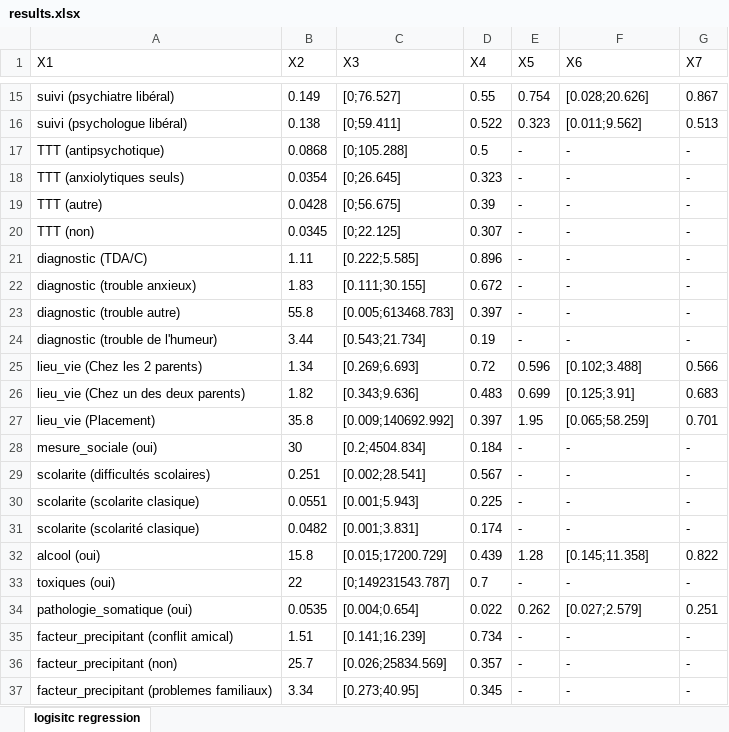
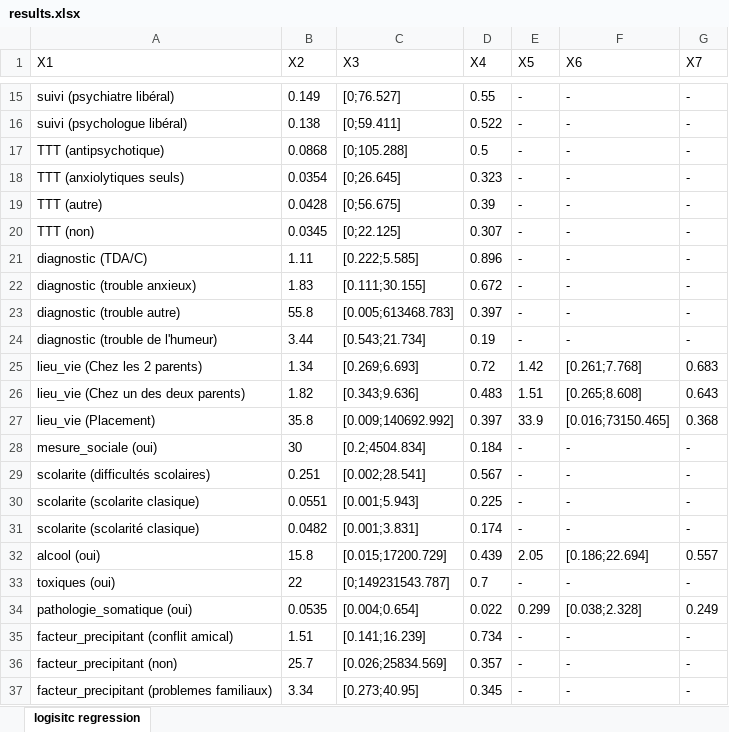
Before and after one commit to TanguyPerennec/Autostats, an Excel workbook: results.xlsx, sheet logisitc regression, drawn as a sheet; only a part is shown, gaps mark what is left out; values as stored, in another font and other column widths than the file's, no borders; the diff covers the shown part only; the diff names each change by its address in the sheet, - before the commit and + after, or states it on an @@ line.

```diff
--- a/results.xlsx (sheet logisitc regression)
+++ b/results.xlsx (sheet logisitc regression)
-E15 (X5): 0.754
+E15 (X5): -
-F15 (X6): [0.028;20.626]
+F15 (X6): -
-G15 (X7): 0.867
+G15 (X7): -
-E16 (X5): 0.323
+E16 (X5): -
-F16 (X6): [0.011;9.562]
+F16 (X6): -
-G16 (X7): 0.513
+G16 (X7): -
-E25 (X5): 0.596
+E25 (X5): 1.42
-F25 (X6): [0.102;3.488]
+F25 (X6): [0.261;7.768]
-G25 (X7): 0.566
+G25 (X7): 0.683
-E26 (X5): 0.699
+E26 (X5): 1.51
-F26 (X6): [0.125;3.91]
+F26 (X6): [0.265;8.608]
-G26 (X7): 0.683
+G26 (X7): 0.643
-E27 (X5): 1.95
+E27 (X5): 33.9
-F27 (X6): [0.065;58.259]
+F27 (X6): [0.016;73150.465]
-G27 (X7): 0.701
+G27 (X7): 0.368
-E32 (X5): 1.28
+E32 (X5): 2.05
-F32 (X6): [0.145;11.358]
+F32 (X6): [0.186;22.694]
-G32 (X7): 0.822
+G32 (X7): 0.557
-E34 (X5): 0.262
+E34 (X5): 0.299
-F34 (X6): [0.027;2.579]
+F34 (X6): [0.038;2.328]
-G34 (X7): 0.251
+G34 (X7): 0.249
```
Also changed, not shown: 30 edited cells elsewhere in this sheet, 12 other files.
